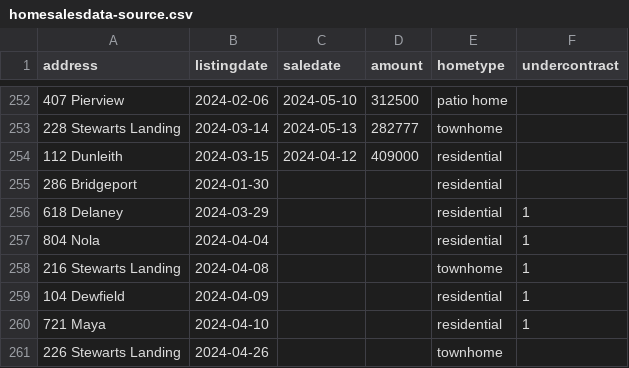
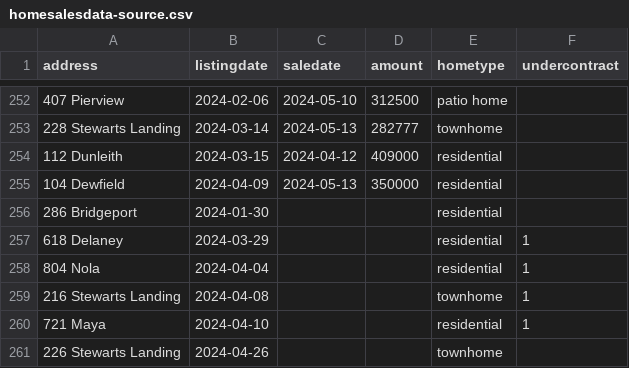
Before and after one commit to robhanssen/glenlake-homesales, a CSV file: sources/homesalesdata-source.csv, drawn as a sheet; only a part is shown, gaps mark what is left out.

Commit message:
new sale

```diff
--- a/sources/homesalesdata-source.csv
+++ b/sources/homesalesdata-source.csv
@@ -254,2 +254,3 @@
 112 Dunleith,2024-03-15,2024-04-12,409000,residential,
+104 Dewfield,2024-04-09,2024-05-13,350000,residential,
 286 Bridgeport,2024-01-30,,,residential,
@@ -258,3 +259,2 @@
 216 Stewarts Landing,2024-04-08,,,townhome,1
-104 Dewfield,2024-04-09,,,residential,1
 721 Maya,2024-04-10,,,residential,1
```
